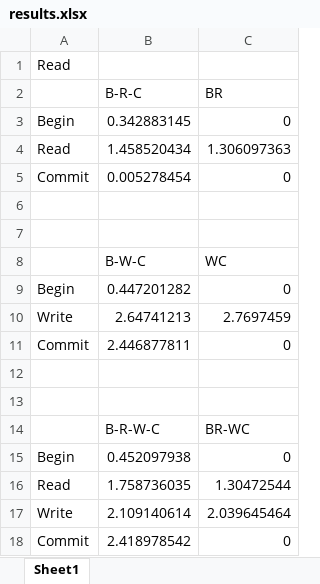
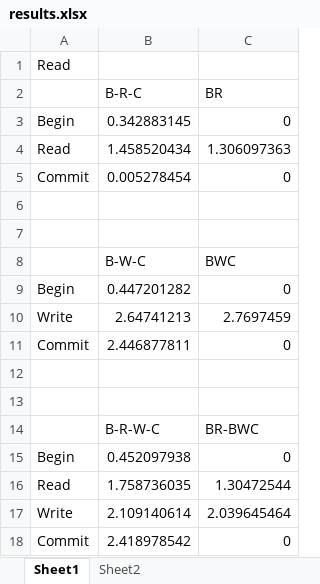
Before and after one commit to yonigottesman/omidLL-paper, an Excel workbook: figs/results.xlsx, sheet Sheet1, drawn as a sheet; values as stored, in another font and other column widths than the file's, no borders; charts and pictures not drawn; the diff names each change by its address in the sheet, - before the commit and + after, or states it on an @@ line.

```diff
--- a/figs/results.xlsx (sheet Sheet1)
+++ b/figs/results.xlsx (sheet Sheet1)
+sheet tab: Sheet2
-C8 (BR): WC
+C8 (BR): BWC
-C14 (BR): BR-WC
+C14 (BR): BR-BWC
```
Also changed, not shown: charts or pictures, 12 other files.
